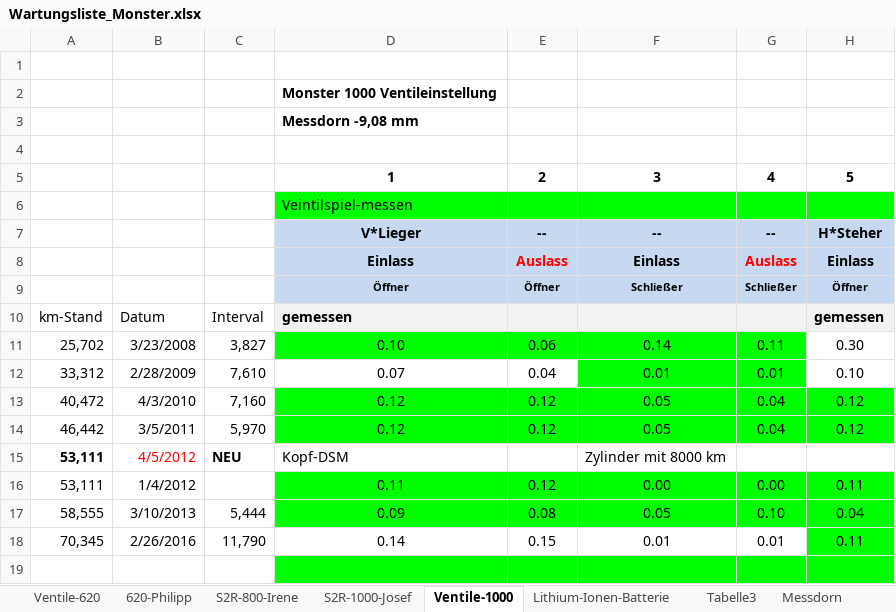
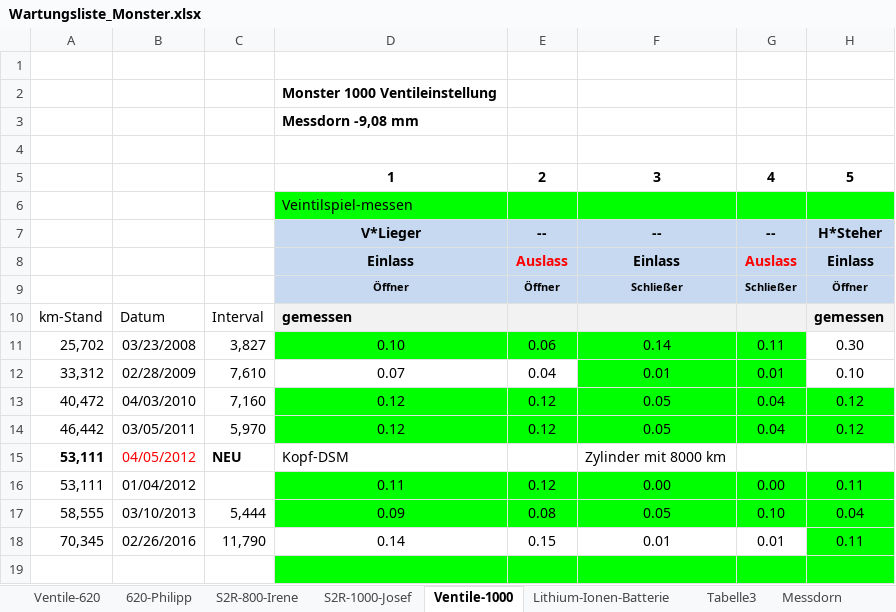
Before and after one commit to GrafKnusprig/maintenance-lists, an Excel workbook: Wartungsliste_Monster.xlsx, sheet Ventile-1000, drawn as a sheet; only a part is shown; values as stored, in another font and other column widths than the file's, no borders; the diff names each change by its address in the sheet, - before the commit and + after, or states it on an @@ line.

```diff
--- a/Wartungsliste_Monster.xlsx (sheet Ventile-1000)
+++ b/Wartungsliste_Monster.xlsx (sheet Ventile-1000)
-B11: 3/23/2008
+B11: 03/23/2008
-B12: 2/28/2009
+B12: 02/28/2009
-B13: 4/3/2010
+B13: 04/03/2010
-B14: 3/5/2011
+B14: 03/05/2011
-B15: 4/5/2012
+B15: 04/05/2012
-B16: 1/4/2012
+B16: 01/04/2012
-B17: 3/10/2013
+B17: 03/10/2013
-B18: 2/26/2016
+B18: 02/26/2016
```
Also changed, not shown: sheet 620-Philipp, sheet S2R-1000-Josef, sheet S2R-800-Irene, sheet Lithium-Ionen-Batterie, sheet Test, sheet Tabelle3, 1 more sheet, 1 other file.
